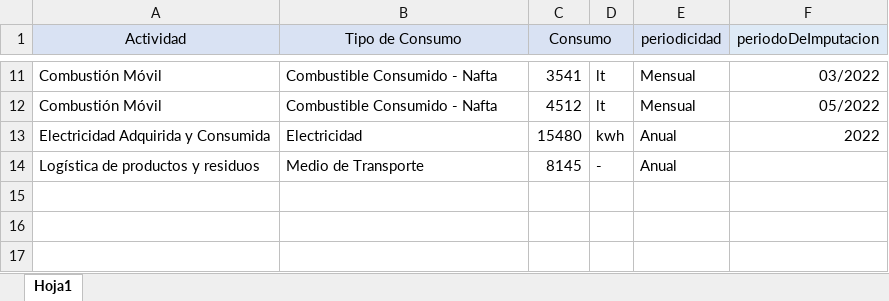
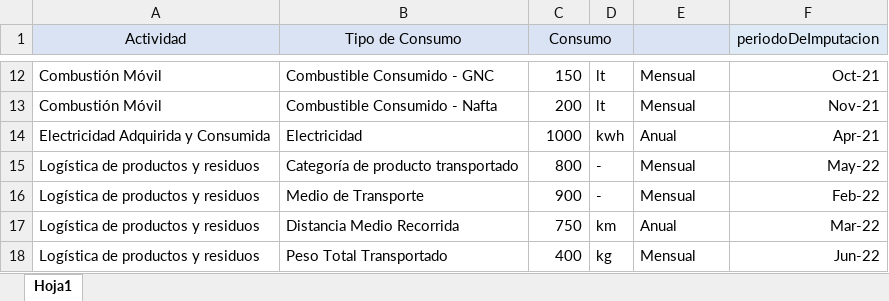
Before and after one commit to LeoMorsella/DDS-2022-K3002-HuellaCarbonoG3, an Excel workbook: mediciones1.xlsx, sheet Hoja1, drawn as a sheet; only a part is shown, gaps mark what is left out; values as stored, in another font and other column widths than the file's, no borders; charts and pictures not drawn; removed rows and columns are numbered as before the commit, all else as after; the diff covers the shown part only; the diff names each change by its address in the sheet, - before the commit and + after, or states it on an @@ line.

```diff
--- a/mediciones1.xlsx (sheet Hoja1)
+++ b/mediciones1.xlsx (sheet Hoja1)
-D1 fill: none
+D1 fill: #DAE3F3
-E1: periodicidad
+E1: (empty)
-E1:E2 merged
-F1:F2 merged
-B12 (Tipo de Consumo): Combustible Consumido - Nafta
+B12 (Tipo de Consumo): Combustible Consumido - GNC
-C12 (Consumo): 3541
+C12 (Consumo): 150
-F12 (periodoDeImputacion): 03/2022
+F12 (periodoDeImputacion): Oct-21
-C13 (Consumo): 4512
+C13 (Consumo): 200
-F13 (periodoDeImputacion): 05/2022
+F13 (periodoDeImputacion): Nov-21
-C14 (Consumo): 15480
+C14 (Consumo): 1000
-F14 (periodoDeImputacion): 2022
+F14 (periodoDeImputacion): Apr-21
+row 15: Logística de productos y residuos | Categoría de producto transportado | 800 | - | Mensual | May-22
-C16 (Consumo): 8145
+C16 (Consumo): 900
-E16: Anual
+E16: Mensual
-F16 (periodoDeImputacion): (empty)
+F16 (periodoDeImputacion): Feb-22
+row 17: Logística de productos y residuos | Distancia Medio Recorrida | 750 | km | Anual | Mar-22
+row 18: Logística de productos y residuos | Peso Total Transportado | 400 | kg | Mensual | Jun-22
```
Also changed, not shown: 2 added rows, 1 removed row, 24 edited cells and cell formats elsewhere in this sheet, charts or pictures, mediciones4.xlsx.
